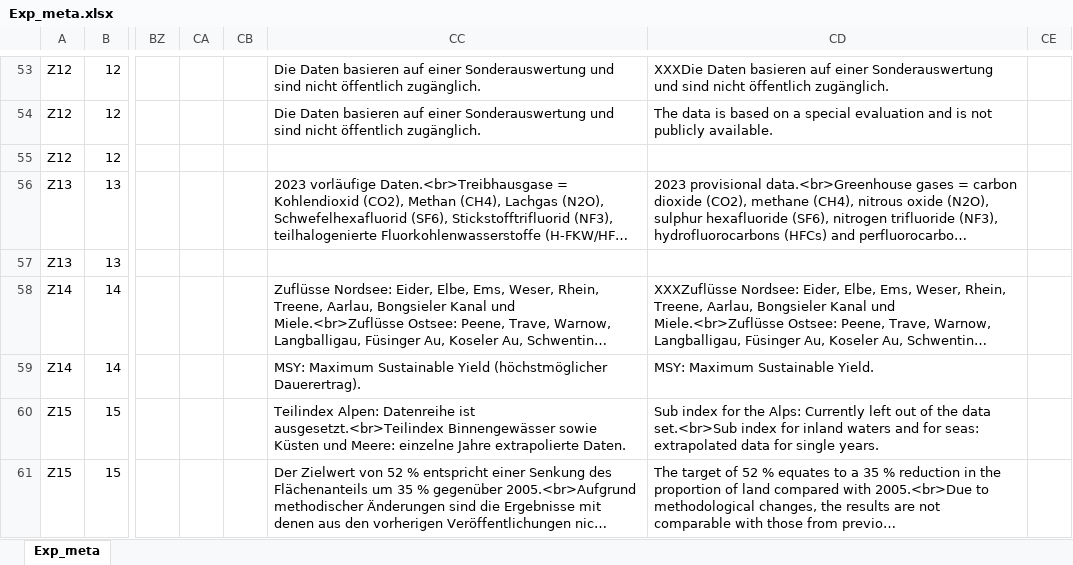
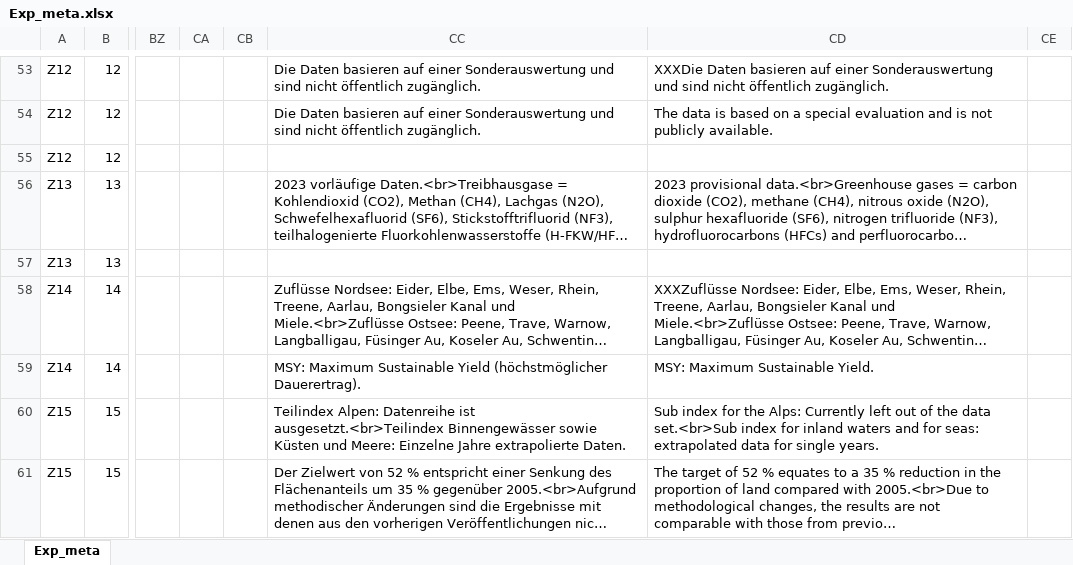
Before and after one commit to DnsUpgradeEnvironment/transfer, an Excel workbook: Exp_meta.xlsx, sheet Exp_meta, drawn as a sheet; only a part is shown, gaps mark what is left out; long unchanged cells end in …; values as stored, in another font and other column widths than the file's, no borders; the diff covers the shown part only; the diff names each change by its address in the sheet, - before the commit and + after, or states it on an @@ line.

```diff
--- a/Exp_meta.xlsx (sheet Exp_meta)
+++ b/Exp_meta.xlsx (sheet Exp_meta)
-CC60: …und Meere: einzelne Jahre extrapolierte…
+CC60: …und Meere: Einzelne Jahre extrapolierte…
```
Also changed, not shown: 27 edited cells elsewhere in this sheet, Dic_Abkürzungen.xlsx, Dic_Disagg_Kategorien.xlsx, 11 other files.
